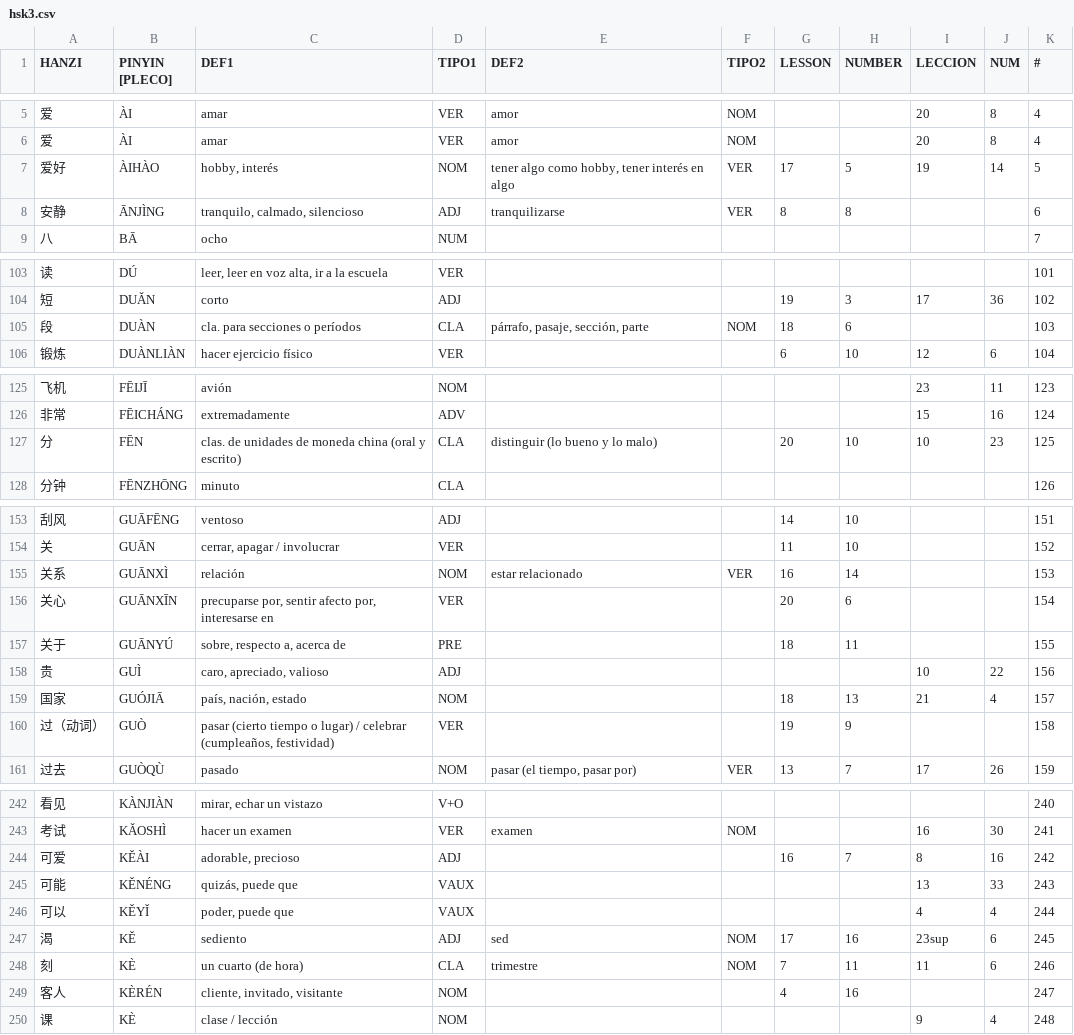
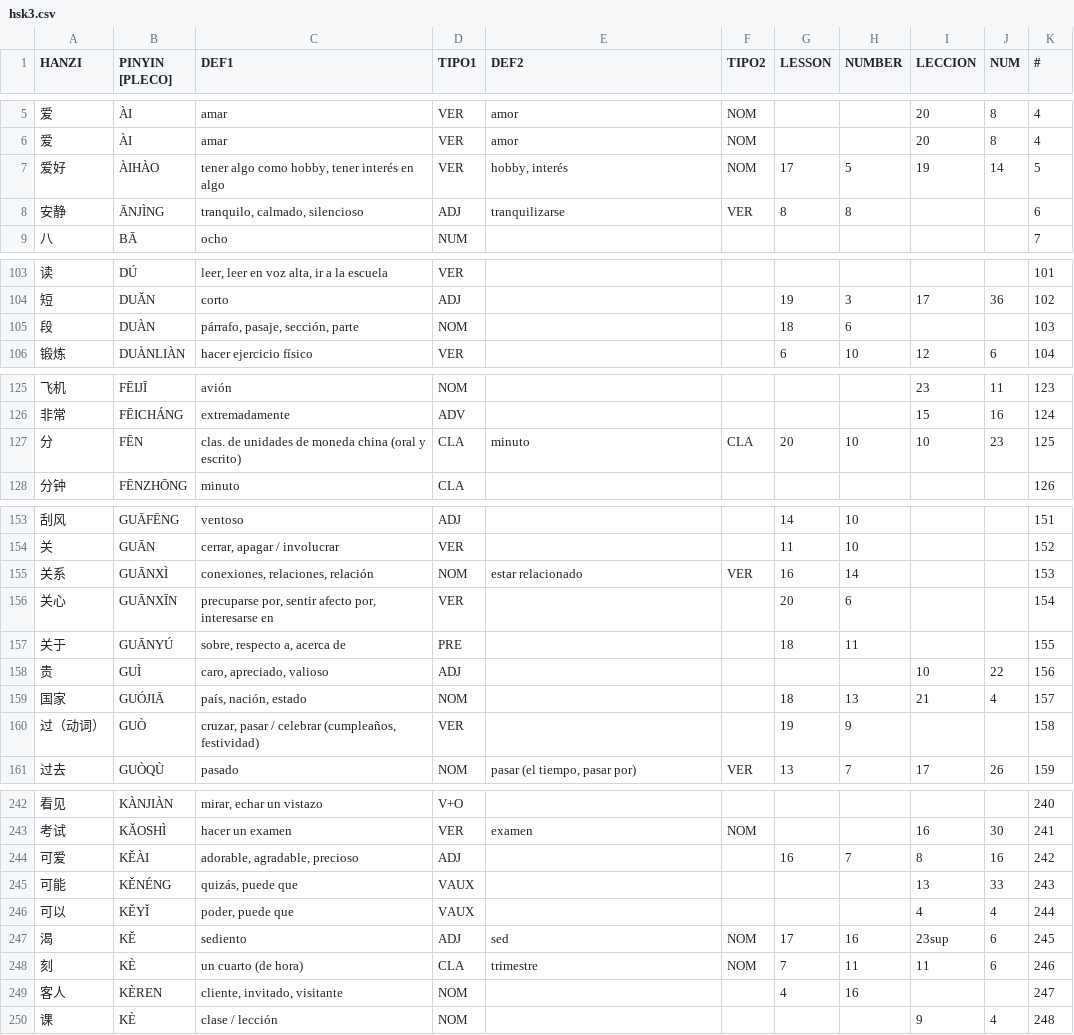
Before and after one commit to pablo-cerve/confucio, a CSV file: lessons/hsk3/hsk3.csv, drawn as a sheet; only a part is shown, gaps mark what is left out; the diff covers the shown part only.

```diff
--- a/lessons/hsk3/hsk3.csv
+++ b/lessons/hsk3/hsk3.csv
@@ -6,3 +6,3 @@ HANZI,PINYIN [PLECO],DEF1,TIPO1,DEF2,TIPO2,LESSON,NUMBER,LECCION,NUM,#
 爱,ÀI,amar,VER,amor,NOM,,,20,8,4
-爱好,ÀIHÀO,"hobby, interés",NOM,"tener algo como hobby, tener interés en algo",VER,17,5,19,14,5
+爱好,ÀIHÀO,"tener algo como hobby, tener interés en algo",VER,"hobby, interés",NOM,17,5,19,14,5
 安静,ĀNJÌNG,"tranquilo, calmado, silencioso",ADJ,tranquilizarse,VER,8,8,,,6
@@ -104,3 +104,3 @@ HANZI,PINYIN [PLECO],DEF1,TIPO1,DEF2,TIPO2,LESSON,NUMBER,LECCION,NUM,#
 短,DUǍN,corto,ADJ,,,19,3,17,36,102
-段,DUÀN,cla. para secciones o períodos,CLA,"párrafo, pasaje, sección, parte",NOM,18,6,,,103
+段,DUÀN,"párrafo, pasaje, sección, parte",NOM,,,18,6,,,103
 锻炼,DUÀNLIÀN,hacer ejercicio físico,VER,,,6,10,12,6,104
@@ -126,3 +126,3 @@ HANZI,PINYIN [PLECO],DEF1,TIPO1,DEF2,TIPO2,LESSON,NUMBER,LECCION,NUM,#
 非常,FĒICHÁNG,extremadamente,ADV,,,,,15,16,124
-分,FĒN,clas. de unidades de moneda china (oral y escrito),CLA,distinguir (lo bueno y lo malo),,20,10,10,23,125
+分,FĒN,clas. de unidades de moneda china (oral y escrito),CLA,minuto,CLA,20,10,10,23,125
 分钟,FĒNZHŌNG,minuto,CLA,,,,,,,126
@@ -154,3 +154,3 @@ HANZI,PINYIN [PLECO],DEF1,TIPO1,DEF2,TIPO2,LESSON,NUMBER,LECCION,NUM,#
 关,GUĀN,"cerrar, apagar / involucrar",VER,,,11,10,,,152
-关系,GUĀNXÌ,relación,NOM,estar relacionado,VER,16,14,,,153
+关系,GUĀNXÌ,"conexiones, relaciones, relación",NOM,estar relacionado,VER,16,14,,,153
 关心,GUĀNXĪN,"precuparse por, sentir afecto por, interesarse en",VER,,,20,6,,,154
@@ -159,3 +159,3 @@ HANZI,PINYIN [PLECO],DEF1,TIPO1,DEF2,TIPO2,LESSON,NUMBER,LECCION,NUM,#
 国家,GUÓJIĀ,"país, nación, estado",NOM,,,18,13,21,4,157
-过（动词）,GUÒ,"pasar (cierto tiempo o lugar) / celebrar (cumpleaños, festividad)",VER,,,19,9,,,158
+过（动词）,GUÒ,"cruzar, pasar / celebrar (cumpleaños, festividad)",VER,,,19,9,,,158
 过去,GUÒQÙ,pasado,NOM,"pasar (el tiempo, pasar por)",VER,13,7,17,26,159
@@ -243,3 +243,3 @@ HANZI,PINYIN [PLECO],DEF1,TIPO1,DEF2,TIPO2,LESSON,NUMBER,LECCION,NUM,#
 考试,KǍOSHÌ,hacer un examen,VER,examen,NOM,,,16,30,241
-可爱,KĚÀI,"adorable, precioso",ADJ,,,16,7,8,16,242
+可爱,KĚÀI,"adorable, agradable, precioso",ADJ,,,16,7,8,16,242
 可能,KĚNÉNG,"quizás, puede que",VAUX,,,,,13,33,243
@@ -248,3 +248,3 @@ HANZI,PINYIN [PLECO],DEF1,TIPO1,DEF2,TIPO2,LESSON,NUMBER,LECCION,NUM,#
 刻,KÈ,un cuarto (de hora),CLA,trimestre,NOM,7,11,11,6,246
-客人,KÈRÉN,"cliente, invitado, visitante",NOM,,,4,16,,,247
+客人,KÈREN,"cliente, invitado, visitante",NOM,,,4,16,,,247
 课,KÈ,clase / lección,NOM,,,,,9,4,248
```
Also changed, not shown: 14 edited cells elsewhere in this file, 1 other file.
